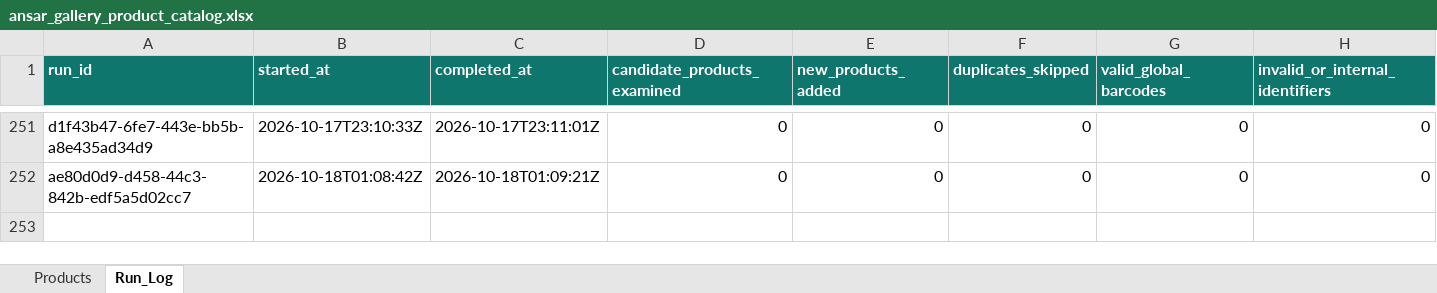
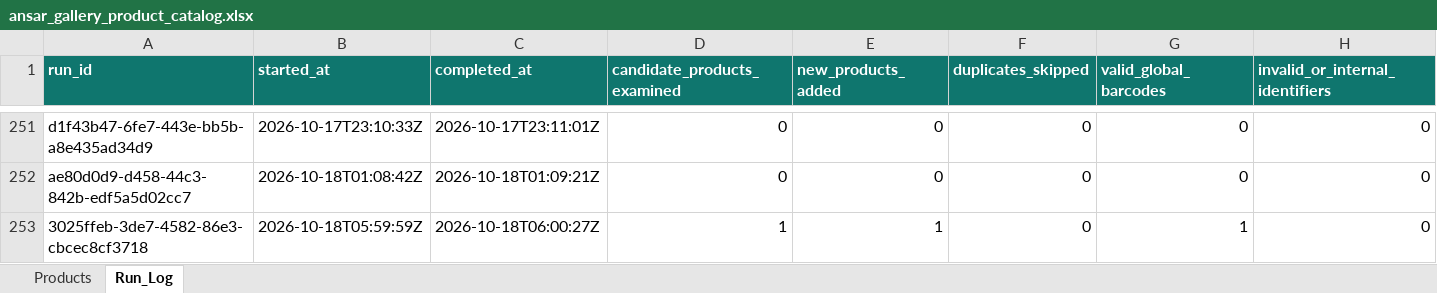
Before and after one commit to arham6212/product-expiry-management, an Excel workbook: data/ansar_gallery_product_catalog.xlsx, sheet Run_Log, drawn as a sheet; only a part is shown, gaps mark what is left out; values as stored, in another font and other column widths than the file's, no borders; table styles not drawn; rows hold the shown columns only; the diff names each change by its address in the sheet, - before the commit and + after, or states it on an @@ line.

```diff
--- a/data/ansar_gallery_product_catalog.xlsx (sheet Run_Log)
+++ b/data/ansar_gallery_product_catalog.xlsx (sheet Run_Log)
+row 253: 3025ffeb-3de7-4582-86e3-cbcec8cf3718 | 2026-10-18T05:59:59Z | 2026-10-18T06:00:27Z | 1 | 1 | 0 | 1 | 0
```
Also changed, not shown: sheet Products, 3 other files.
